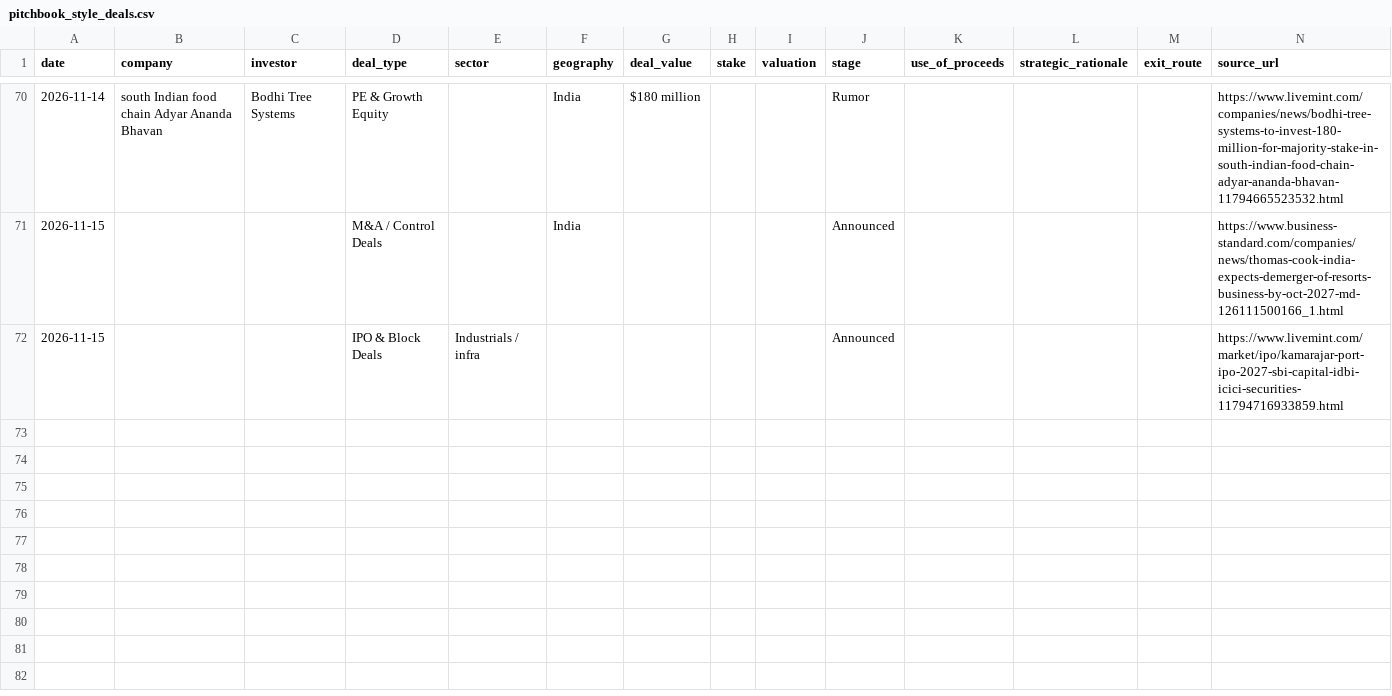
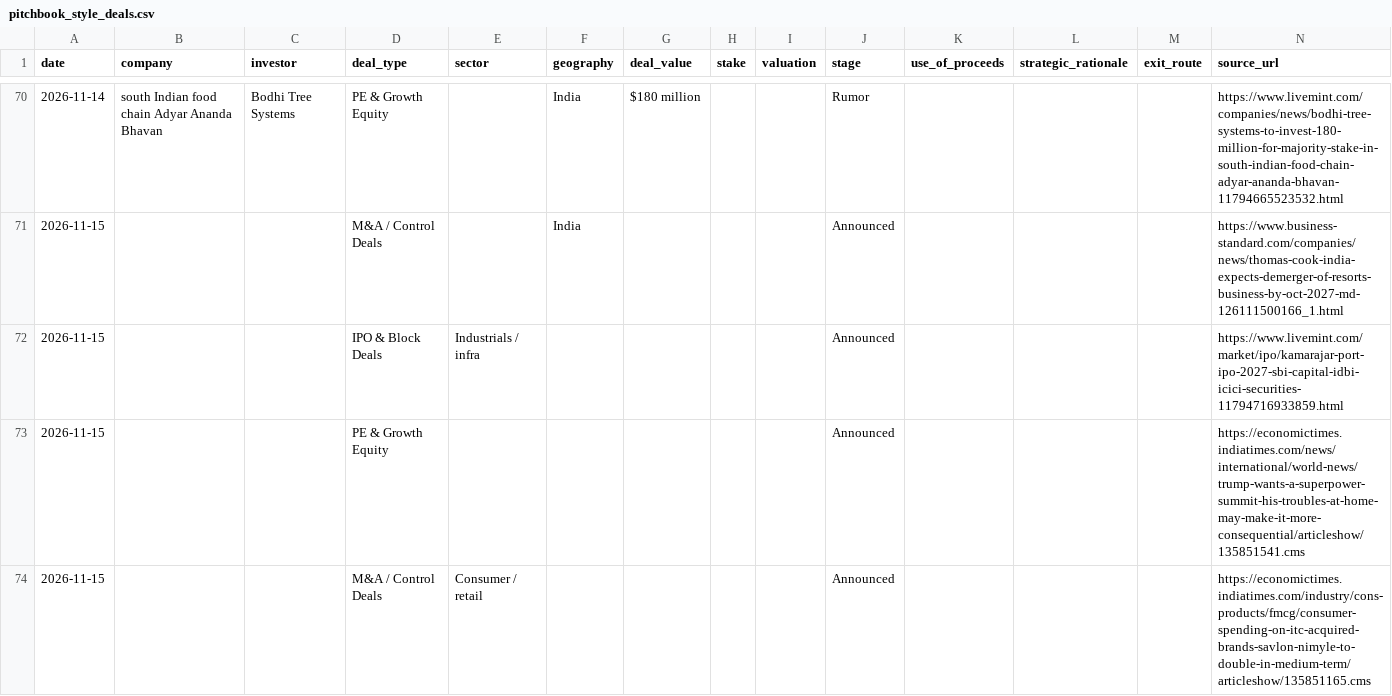
Before and after one commit to aarreev12342/morning-brief, a CSV file: data/pitchbook_style_deals.csv, drawn as a sheet; only a part is shown, gaps mark what is left out.

```diff
--- a/data/pitchbook_style_deals.csv
+++ b/data/pitchbook_style_deals.csv
@@ -72 +72,3 @@ date,company,investor,deal_type,sector,geography,deal_value,stake,valuation,stag
 2026-11-15,,,IPO & Block Deals,Industrials / infra,,,,,Announced,,,,https://www.livemint.com/market/ipo/kamarajar-port-ipo-2027-sbi-capital-idbi-icici-securities-11794716933859.html
+2026-11-15,,,PE & Growth Equity,,,,,,Announced,,,,https://economictimes.indiatimes.com/news/international/world-news/trump-wants-a-superpower-summit-his-troubles-at-home-may-make-it-more-consequential/articleshow/135851541.cms
+2026-11-15,,,M&A / Control Deals,Consumer / retail,,,,,Announced,,,,https://economictimes.indiatimes.com/industry/cons-products/fmcg/consumer-spending-on-itc-acquired-brands-savlon-nimyle-to-double-in-medium-term/articleshow/135851165.cms
```
Also changed, not shown: data/deals.csv.
